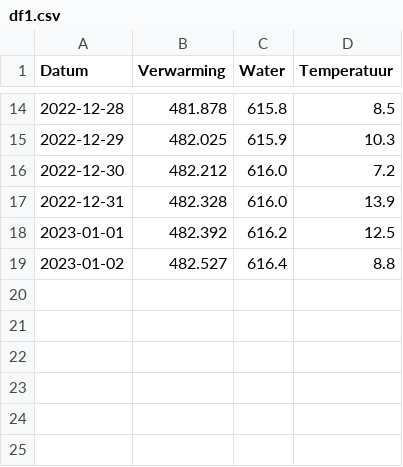
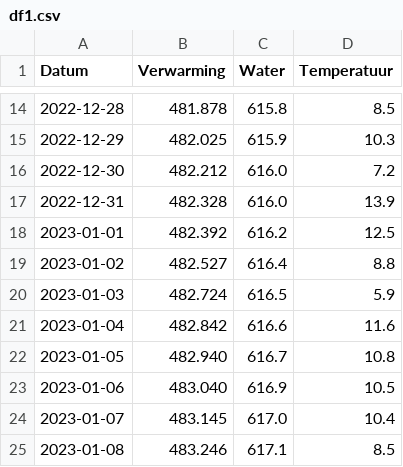
Before and after one commit to joey-van-alphen2/dashboard, a CSV file: df1.csv, drawn as a sheet; only a part is shown, gaps mark what is left out.

Commit message:
Update df1.csv

```diff
--- a/df1.csv
+++ b/df1.csv
@@ -19 +19,7 @@ Datum,Verwarming,Water,Temperatuur
 2023-01-02,482.527,616.4,8.8
+2023-01-03,482.724,616.5,5.9
+2023-01-04,482.842,616.6,11.6
+2023-01-05,482.940,616.7,10.8
+2023-01-06,483.040,616.9,10.5
+2023-01-07,483.145,617.0,10.4
+2023-01-08,483.246,617.1,8.5
```
